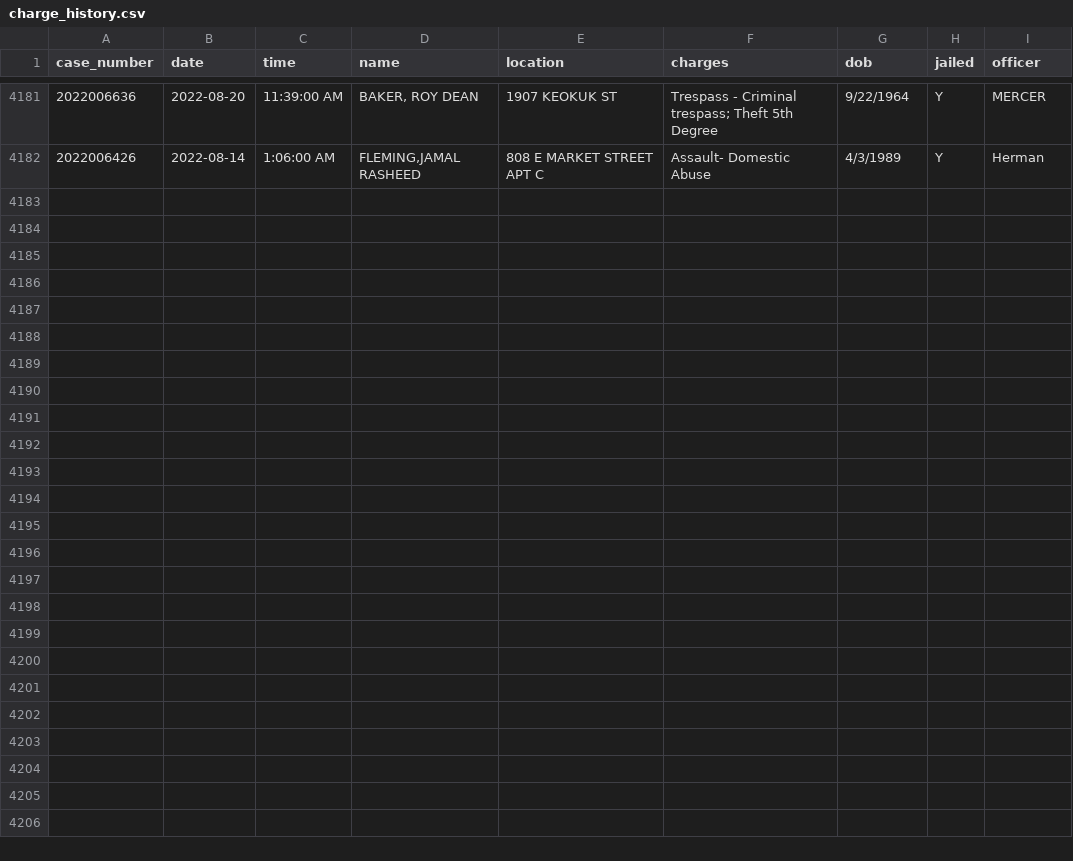
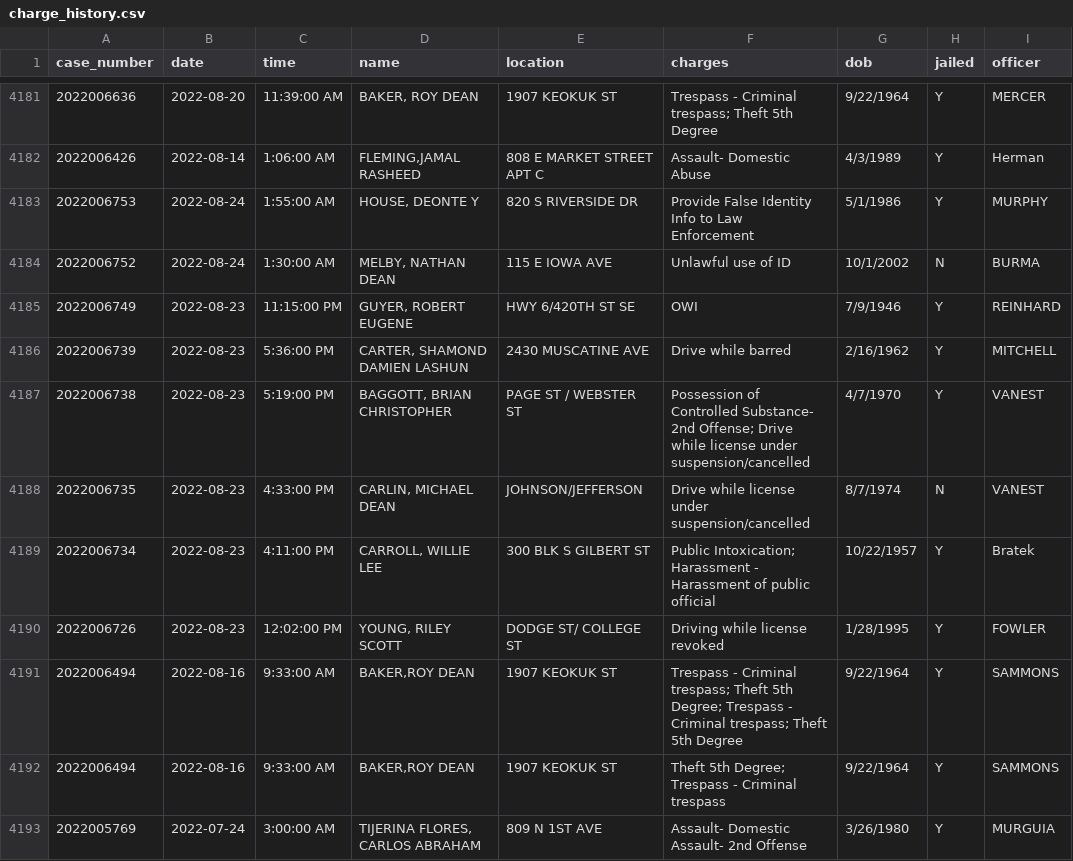
Before and after one commit to andrew-couch/ICBarTweeter, a CSV file: Data/charge_history.csv, drawn as a sheet; only a part is shown, gaps mark what is left out.

```diff
--- a/Data/charge_history.csv
+++ b/Data/charge_history.csv
@@ -4182 +4182,12 @@ case_number,date,time,name,location,charges,dob,jailed,officer
 2022006426,2022-08-14,1:06:00 AM,"FLEMING,JAMAL RASHEED",808 E MARKET STREET APT C,Assault- Domestic Abuse,4/3/1989,Y,Herman
+2022006753,2022-08-24,1:55:00 AM,"HOUSE, DEONTE Y",820 S RIVERSIDE DR,Provide False Identity Info to Law Enforcement,5/1/1986,Y,MURPHY
+2022006752,2022-08-24,1:30:00 AM,"MELBY, NATHAN DEAN",115 E IOWA AVE,Unlawful use of ID,10/1/2002,N,BURMA
+2022006749,2022-08-23,11:15:00 PM,"GUYER, ROBERT EUGENE",HWY 6/420TH ST SE,OWI,7/9/1946,Y,REINHARD
+2022006739,2022-08-23,5:36:00 PM,"CARTER, SHAMOND DAMIEN LASHUN",2430 MUSCATINE AVE,Drive while barred,2/16/1962,Y,MITCHELL
+2022006738,2022-08-23,5:19:00 PM,"BAGGOTT, BRIAN CHRISTOPHER",PAGE ST / WEBSTER ST,Possession of Controlled Substance- 2nd Offense; Drive while license under suspension/cancelled,4/7/1970,Y,VANEST
+2022006735,2022-08-23,4:33:00 PM,"CARLIN, MICHAEL DEAN",JOHNSON/JEFFERSON,Drive while license under suspension/cancelled,8/7/1974,N,VANEST
+2022006734,2022-08-23,4:11:00 PM,"CARROLL, WILLIE LEE",300 BLK S GILBERT ST,Public Intoxication; Harassment - Harassment of public official,10/22/1957,Y,Bratek
+2022006726,2022-08-23,12:02:00 PM,"YOUNG, RILEY SCOTT",DODGE ST/ COLLEGE ST,Driving while license revoked,1/28/1995,Y,FOWLER
+2022006494,2022-08-16,9:33:00 AM,"BAKER,ROY DEAN",1907 KEOKUK ST,Trespass - Criminal trespass; Theft 5th Degree; Trespass - Criminal trespass; Theft 5th Degree,9/22/1964,Y,SAMMONS
+2022006494,2022-08-16,9:33:00 AM,"BAKER,ROY DEAN",1907 KEOKUK ST,Theft 5th Degree; Trespass - Criminal trespass,9/22/1964,Y,SAMMONS
+2022005769,2022-07-24,3:00:00 AM,"TIJERINA FLORES, CARLOS ABRAHAM",809 N 1ST AVE,Assault- Domestic Assault- 2nd Offense,3/26/1980,Y,MURGUIA
```
